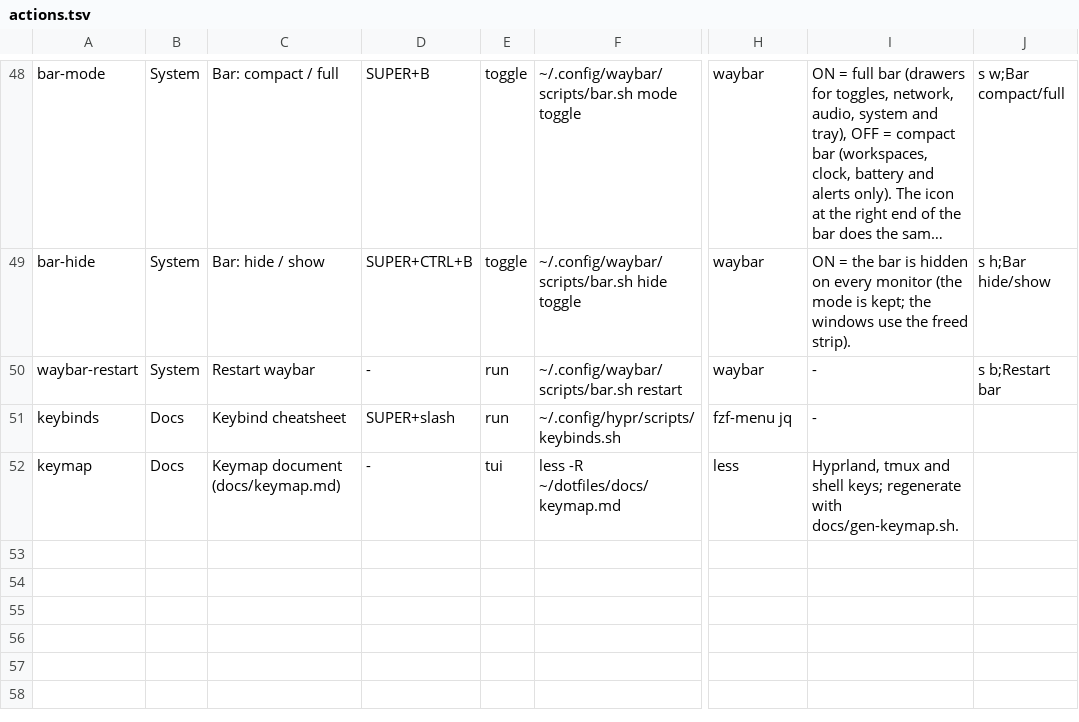
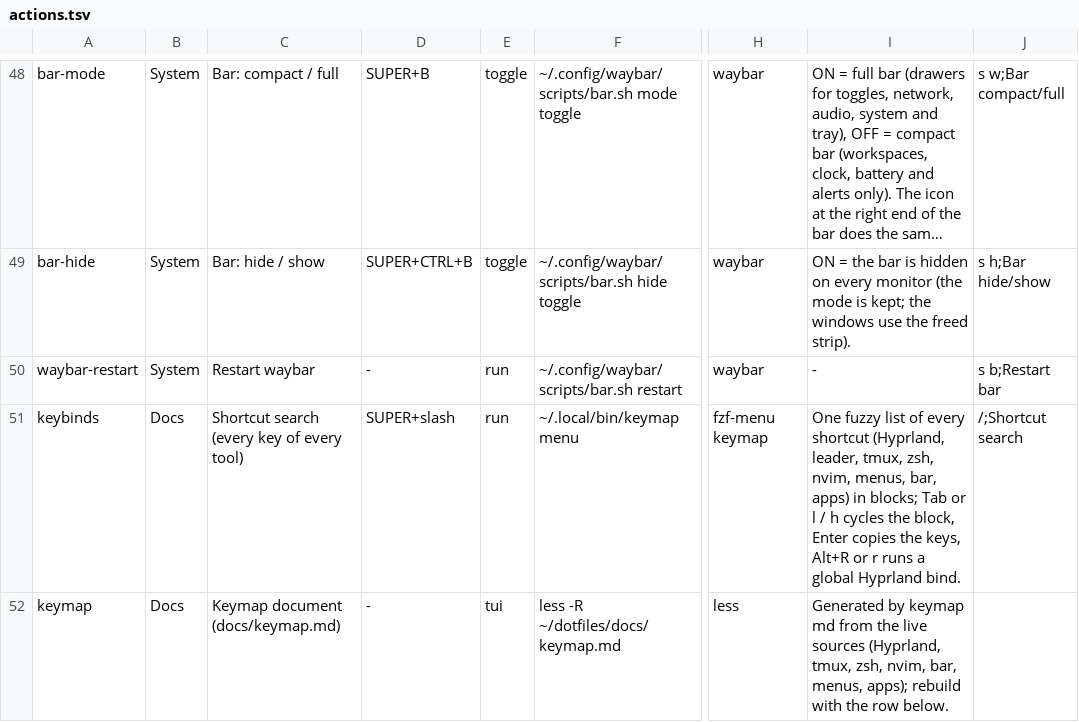
Before and after one commit to brizzinck/dotfiles, a TSV file: .config/hub/actions.tsv, drawn as a sheet; only a part is shown, gaps mark what is left out; long unchanged cells end in …; the diff names each change by its address in the sheet, - before the commit and + after, or states it on an @@ line.

```diff
--- a/.config/hub/actions.tsv
+++ b/.config/hub/actions.tsv
-C51: Keybind cheatsheet
+C51: Shortcut search (every key of every tool)
-F51: ~/.config/hypr/scripts/keybinds.sh
+F51: ~/.local/bin/keymap menu
-H51: fzf-menu jq
+H51: fzf-menu keymap
-I51: -
+I51: One fuzzy list of every shortcut (Hyprland, leader, tmux, zsh, nvim, menus, bar, apps) in blocks; Tab or l / h cycles the block, Enter copies the keys, Alt+R or r runs a global Hyprland bind.
-J51: (empty)
+J51: /;Shortcut search
-I52: Hyprland, tmux and shell keys; regenerate with docs/gen-keymap.sh.
+I52: Generated by keymap md from the live sources (Hyprland, tmux, zsh, nvim, bar, menus, apps); rebuild with the row below.
```
Also changed, not shown: 3 other files.
